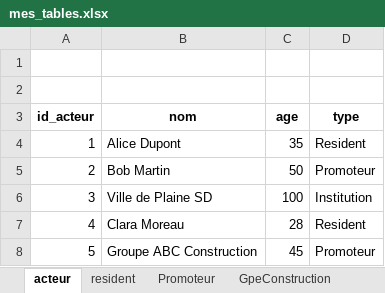
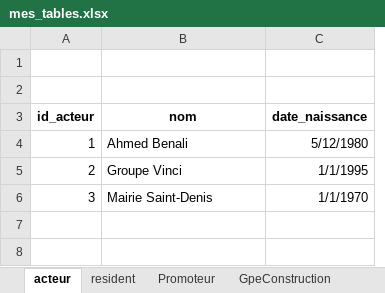
Before and after one commit to kahiarchi/plaine---saint--Denis---batiment-, an Excel workbook: mes_tables.xlsx, sheet acteur, drawn as a sheet; values as stored, in another font and other column widths than the file's, no borders; removed rows and columns are numbered as before the commit, all else as after; the diff names each change by its address in the sheet, - before the commit and + after, or states it on an @@ line.

```diff
--- a/mes_tables.xlsx (sheet acteur)
+++ b/mes_tables.xlsx (sheet acteur)
-column C (age), rows 4-6: 35 | 50 | 100
-column D (type), rows 4-6: Resident | Promoteur | Institution
+column C (date_naissance), rows 4-6: 5/12/1980 | 1/1/1995 | 1/1/1970
-B4 (nom): Alice Dupont
+B4 (nom): Ahmed Benali
-B5 (nom): Bob Martin
+B5 (nom): Groupe Vinci
-B6 (nom): Ville de Plaine SD
+B6 (nom): Mairie Saint-Denis
-row 7: 4 | Clara Moreau | 28 | Resident
-row 8: 5 | Groupe ABC Construction | 45 | Promoteur
```
Also changed, not shown: sheet Promoteur, sheet resident, sheet Institution, sheet GpeConstruction, sheet ServiceBatiment, other sheet tabs.
